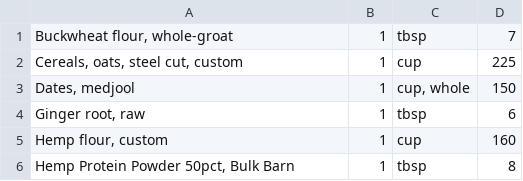
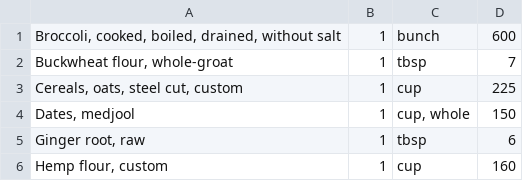
Before and after one commit to mmikitka/usdanutrient, a CSV file: data/custom/local_food_weight.csv, drawn as a sheet; only a part is shown; the shorter side is filled out with more unchanged rows; the diff names each change by its address in the sheet, - before the commit and + after, or states it on an @@ line.

```diff
--- a/data/custom/local_food_weight.csv
+++ b/data/custom/local_food_weight.csv
+row 1: Broccoli, cooked, boiled, drained, without salt | 1 | bunch | 600
```
Also changed, not shown: data/custom/local_food.csv, data/custom/local_food_nutrient_data.csv.
